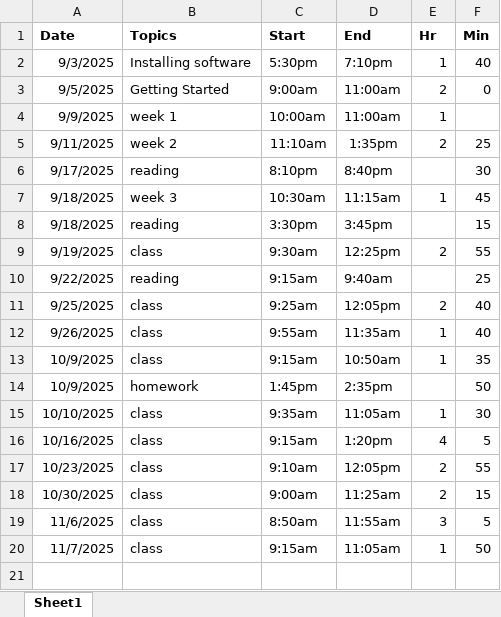
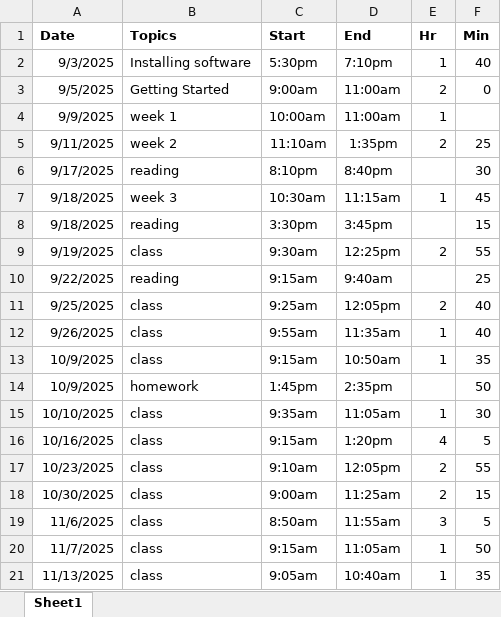
Before and after one commit to steven-ryan/ap-csp_25-26, an Excel workbook: student-submissions/timelog.xlsx, sheet Sheet1, drawn as a sheet; values as stored, in another font and other column widths than the file's, no borders; table styles not drawn; the diff names each change by its address in the sheet, - before the commit and + after, or states it on an @@ line.

Commit message:
week11

```diff
--- a/student-submissions/timelog.xlsx (sheet Sheet1)
+++ b/student-submissions/timelog.xlsx (sheet Sheet1)
+row 21: 11/13/2025 | class | 9:05am | 10:40am | 1 | 35
```
